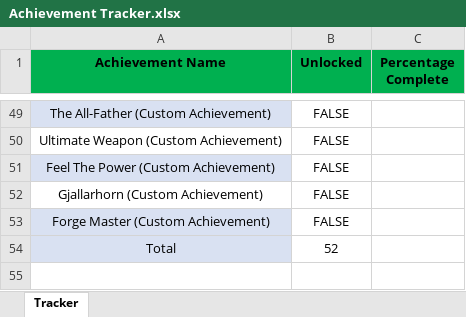
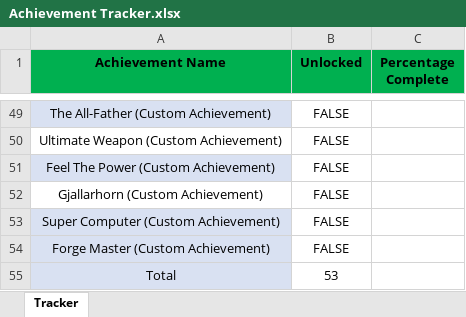
Before and after one commit to JordanLeich/Improved-Unlockables, an Excel workbook: Achievement Tracker.xlsx, sheet Tracker, drawn as a sheet; only a part is shown, gaps mark what is left out; values as stored, in another font and other column widths than the file's, no borders; conditional formats and table styles not drawn; addresses are those after the commit; the diff names each change by its address in the sheet, - before the commit and + after, or states it on an @@ line.

Commit message:
New achievement added

```diff
--- a/Achievement Tracker.xlsx (sheet Tracker)
+++ b/Achievement Tracker.xlsx (sheet Tracker)
+row 53: Super Computer (Custom Achievement) | FALSE
-B55 (Unlocked): 52
+B55 (Unlocked): 53
```
Also changed, not shown: 4 other files.
